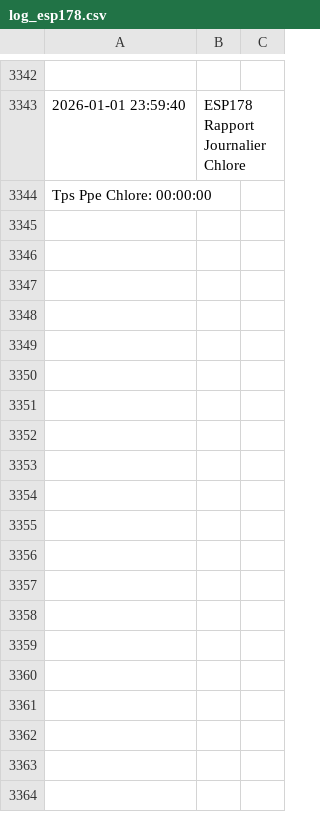
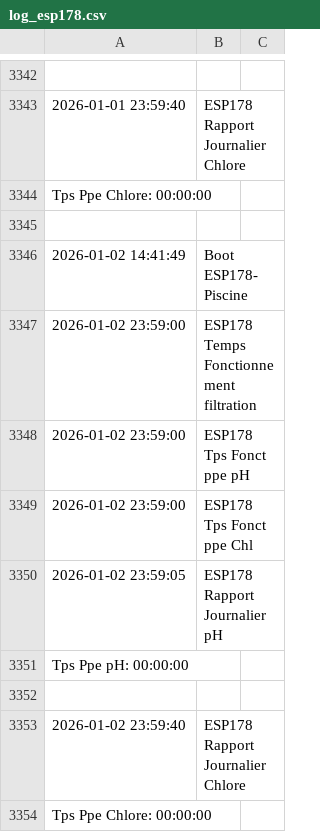
Before and after one commit to remycrochon/home-assistant, a CSV file: fichiers/log_esp178.csv, drawn as a sheet; only a part is shown, gaps mark what is left out; the diff names each change by its address in the sheet, - before the commit and + after, or states it on an @@ line.

```diff
--- a/fichiers/log_esp178.csv
+++ b/fichiers/log_esp178.csv
+row 3345: (empty)
+row 3346: 2026-01-02 14:41:49 | Boot ESP178-Piscine
+row 3347: 2026-01-02 23:59:00 | ESP178 Temps Fonctionnement filtration
+row 3348: 2026-01-02 23:59:00 | ESP178 Tps Fonct ppe pH
+row 3349: 2026-01-02 23:59:00 | ESP178 Tps Fonct ppe Chl
+row 3350: 2026-01-02 23:59:05 | ESP178 Rapport Journalier pH
+row 3351: Tps Ppe pH: 00:00:00
+row 3352: (empty)
+row 3353: 2026-01-02 23:59:40 | ESP178 Rapport Journalier Chlore
+row 3354: Tps Ppe Chlore: 00:00:00
```
Also changed, not shown: fichiers/energie2024.csv, fichiers/robot_am435x.csv, 6 other files.
